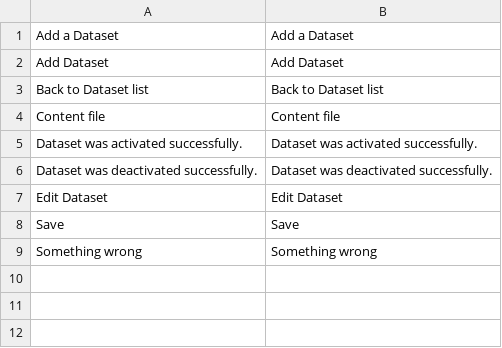
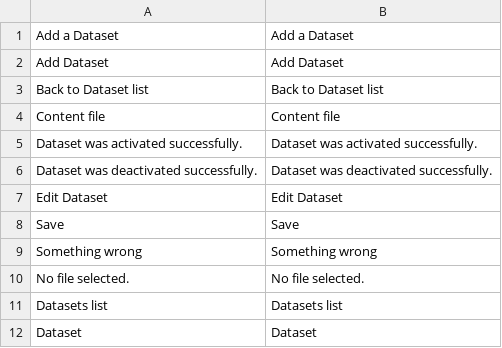
Before and after one commit to spryker/dataset, a CSV file: data/translation/Zed/en_US.csv, drawn as a sheet; the diff names each change by its address in the sheet, - before the commit and + after, or states it on an @@ line.

```diff
--- a/data/translation/Zed/en_US.csv
+++ b/data/translation/Zed/en_US.csv
+row 10: No file selected. | No file selected.
+row 11: Datasets list | Datasets list
+row 12: Dataset | Dataset
```
Also changed, not shown: data/translation/Zed/de_DE.csv.
